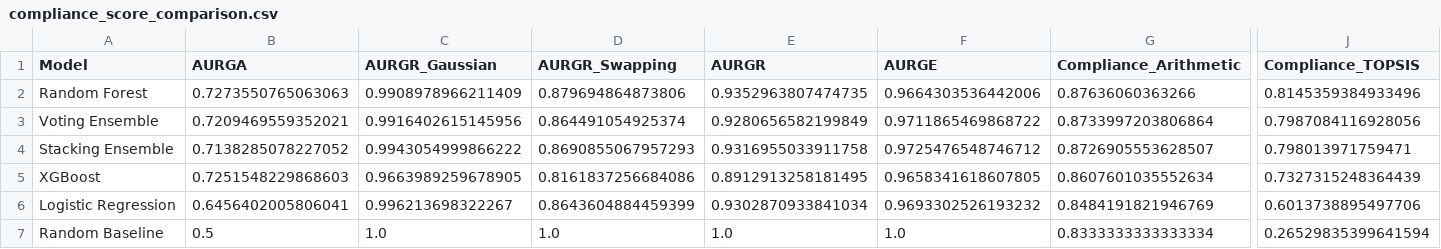
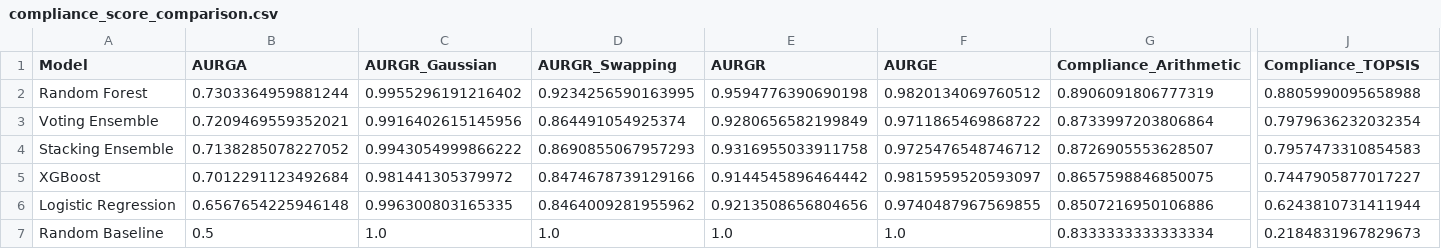
Before and after one commit to yasamin0/SAFE-Agentic-Credit-System, a CSV file: reports/compliance_score_comparison.csv, drawn as a sheet; only a part is shown, gaps mark what is left out; the diff covers the shown part only; the diff names each change by its address in the sheet, - before the commit and + after, or states it on an @@ line.

```diff
--- a/reports/compliance_score_comparison.csv
+++ b/reports/compliance_score_comparison.csv
-B2 (AURGA): 0.7273550765063063
+B2 (AURGA): 0.7303364959881244
-C2 (AURGR_Gaussian): 0.9908978966211409
+C2 (AURGR_Gaussian): 0.9955296191216402
-D2 (AURGR_Swapping): 0.879694864873806
+D2 (AURGR_Swapping): 0.9234256590163995
-E2 (AURGR): 0.9352963807474735
+E2 (AURGR): 0.9594776390690198
-F2 (AURGE): 0.9664303536442006
+F2 (AURGE): 0.9820134069760512
-G2 (Compliance_Arithmetic): 0.87636060363266
+G2 (Compliance_Arithmetic): 0.8906091806777319
-J2 (Compliance_TOPSIS): 0.8145359384933496
+J2 (Compliance_TOPSIS): 0.8805990095658988
-J3 (Compliance_TOPSIS): 0.7987084116928056
+J3 (Compliance_TOPSIS): 0.7979636232032354
-J4 (Compliance_TOPSIS): 0.798013971759471
+J4 (Compliance_TOPSIS): 0.7957473310854583
-B5 (AURGA): 0.7251548229868603
+B5 (AURGA): 0.7012291123492684
-C5 (AURGR_Gaussian): 0.9663989259678905
+C5 (AURGR_Gaussian): 0.981441305379972
-D5 (AURGR_Swapping): 0.8161837256684086
+D5 (AURGR_Swapping): 0.8474678739129166
-E5 (AURGR): 0.8912913258181495
+E5 (AURGR): 0.9144545896464442
-F5 (AURGE): 0.9658341618607805
+F5 (AURGE): 0.9815959520593097
-G5 (Compliance_Arithmetic): 0.8607601035552634
+G5 (Compliance_Arithmetic): 0.8657598846850075
-J5 (Compliance_TOPSIS): 0.7327315248364439
+J5 (Compliance_TOPSIS): 0.7447905877017227
-B6 (AURGA): 0.6456402005806041
+B6 (AURGA): 0.6567654225946148
-C6 (AURGR_Gaussian): 0.996213698322267
+C6 (AURGR_Gaussian): 0.996300803165335
-D6 (AURGR_Swapping): 0.8643604884459399
+D6 (AURGR_Swapping): 0.8464009281955962
-E6 (AURGR): 0.9302870933841034
+E6 (AURGR): 0.9213508656804656
-F6 (AURGE): 0.9693302526193232
+F6 (AURGE): 0.9740487967569855
-G6 (Compliance_Arithmetic): 0.8484191821946769
+G6 (Compliance_Arithmetic): 0.8507216950106886
-J6 (Compliance_TOPSIS): 0.6013738895497706
+J6 (Compliance_TOPSIS): 0.6243810731411944
-J7 (Compliance_TOPSIS): 0.26529835399641594
+J7 (Compliance_TOPSIS): 0.2184831967829673
```
Also changed, not shown: 6 edited cells elsewhere in this file, reports/rga_curve.csv, reports/rge_curve.csv, 44 other files.
